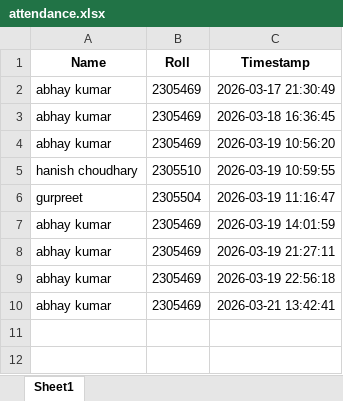
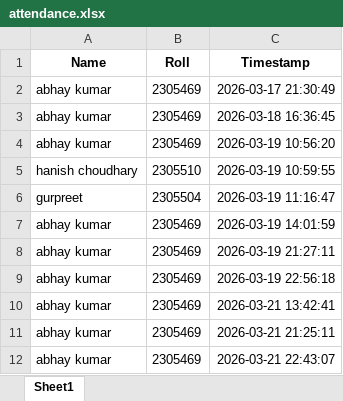
Before and after one commit to Abhay-sharma09/ai-virtual-attendence-system, an Excel workbook: attendance.xlsx, sheet Sheet1, drawn as a sheet; values as stored, in another font and other column widths than the file's, no borders; the diff names each change by its address in the sheet, - before the commit and + after, or states it on an @@ line.

```diff
--- a/attendance.xlsx (sheet Sheet1)
+++ b/attendance.xlsx (sheet Sheet1)
+row 11: abhay kumar | 2305469 | 2026-03-21 21:25:11
+row 12: abhay kumar | 2305469 | 2026-03-21 22:43:07
```
Also changed, not shown: 44 other files.
